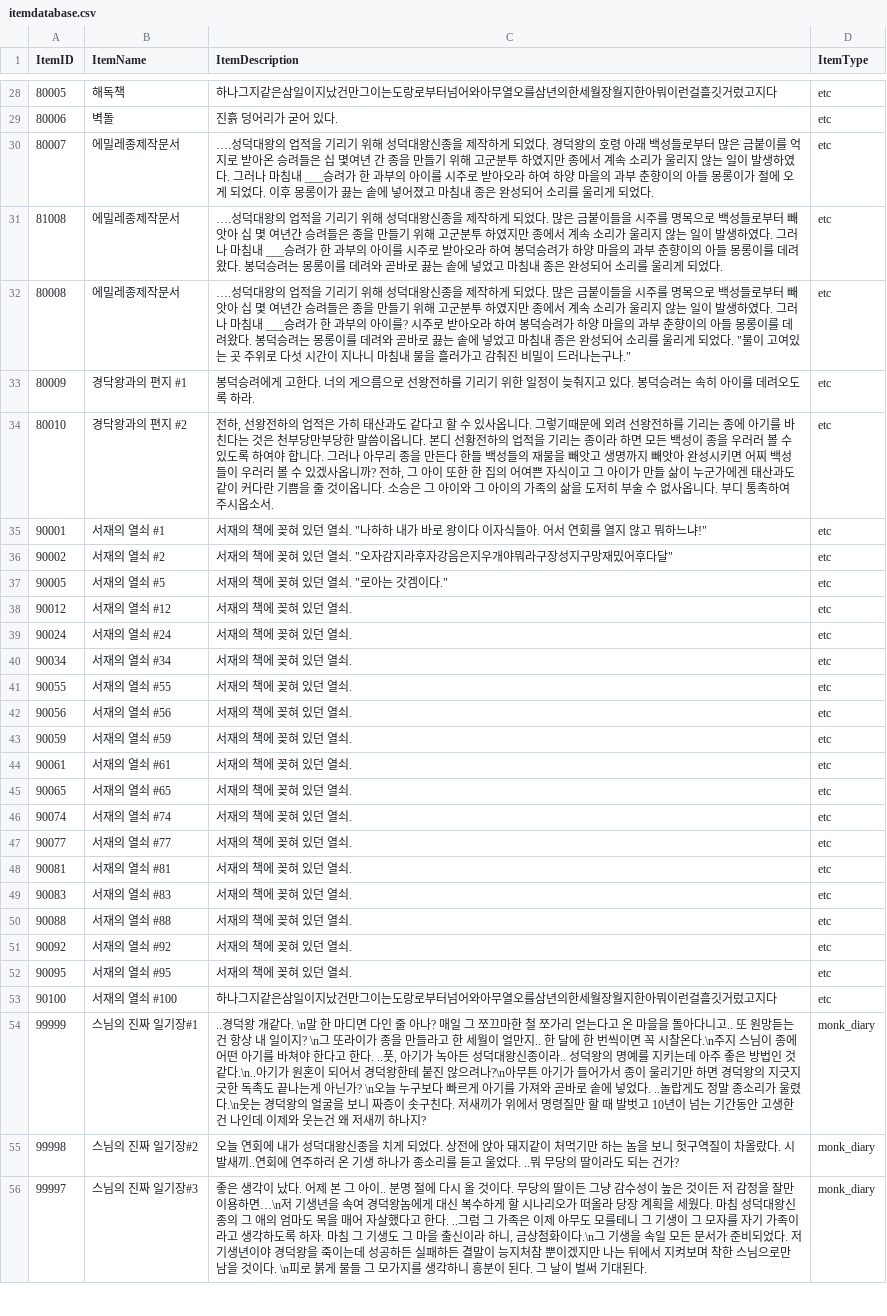
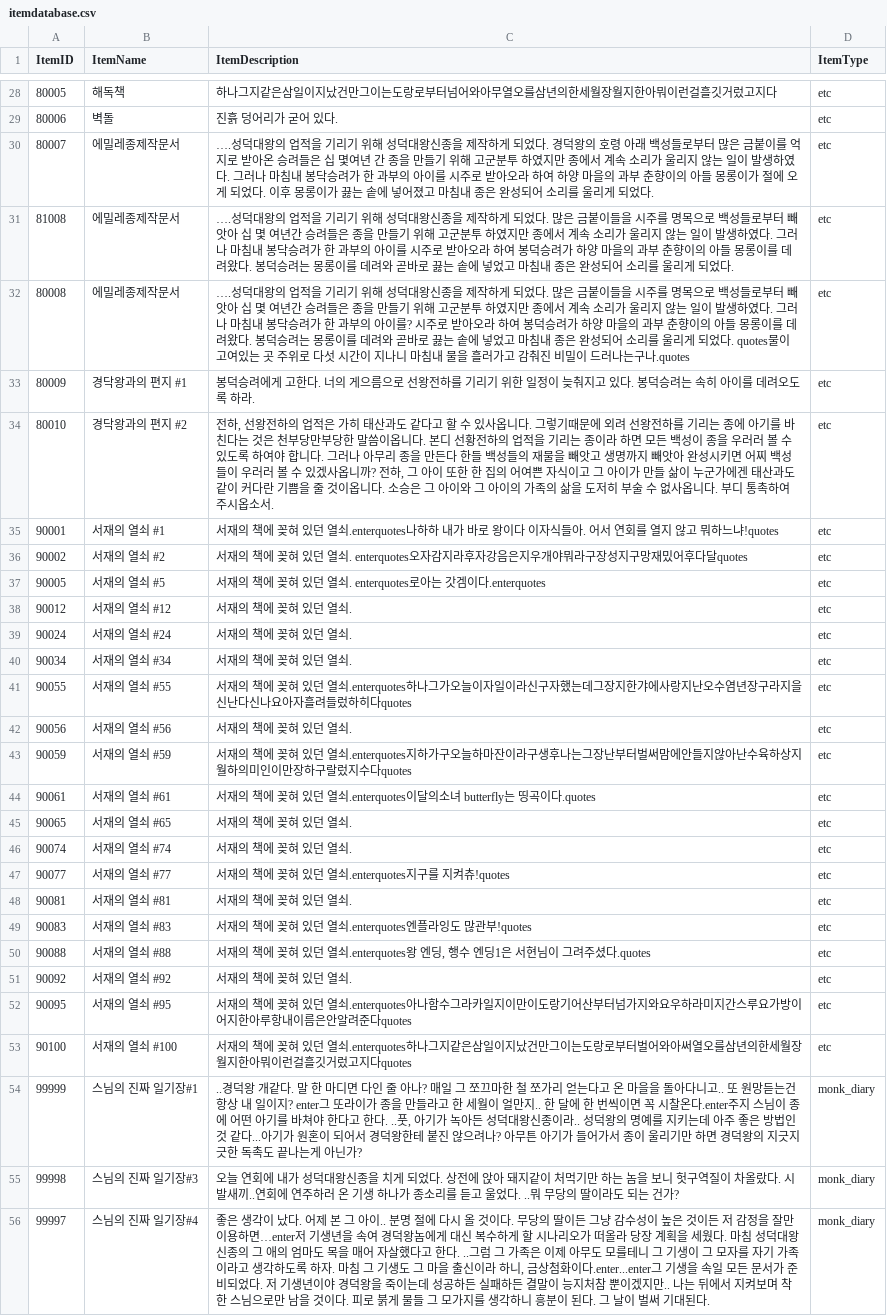
Before and after one commit to Park-syeon/Emillejong-Bell_Game, a CSV file: Assets/Resources/itemdatabase.csv, drawn as a sheet; only a part is shown, gaps mark what is left out; the diff covers the shown part only; the diff names each change by its address in the sheet, - before the commit and + after, or states it on an @@ line.

```diff
--- a/Assets/Resources/itemdatabase.csv
+++ b/Assets/Resources/itemdatabase.csv
-C30 (ItemDescription): …마침내 ___승려가…
+C30 (ItemDescription): …마침내 봉닥승려가…
-C31 (ItemDescription): …마침내 ___승려가…
+C31 (ItemDescription): …마침내 봉닥승려가…
-C32 (ItemDescription): …마침내 ___승려가 한 과부의 아이를? 시주로 받아오라 하여 봉덕승려가 하양 마을의 과부 춘향이의 아들 몽롱이를 데려왔다. 봉덕승려는 몽롱이를 데려와 곧바로 끓는 솥에 넣었고 마침내 종은 완성되어 소리를 울리게 되었다. "물이 고여있는 곳 주위로 다섯 시간이 지나니 마침내 물을 흘러가고 감춰진 비밀이 드러나는구나."
+C32 (ItemDescription): …마침내 봉닥승려가 한 과부의 아이를? 시주로 받아오라 하여 봉덕승려가 하양 마을의 과부 춘향이의 아들 몽롱이를 데려왔다. 봉덕승려는 몽롱이를 데려와 곧바로 끓는 솥에 넣었고 마침내 종은 완성되어 소리를 울리게 되었다. quotes물이 고여있는 곳 주위로 다섯 시간이 지나니 마침내 물을 흘러가고 감춰진 비밀이 드러나는구나.quotes
-C35 (ItemDescription): …던 열쇠. "나하하 내가 바로 왕이다 이자식들아. 어서 연회를 열지 않고 뭐하느냐!"
+C35 (ItemDescription): …던 열쇠.enterquotes나하하 내가 바로 왕이다 이자식들아. 어서 연회를 열지 않고 뭐하느냐!quotes
-C36 (ItemDescription): …열쇠. "오자감지라후자강음은지우개야뭐라구장성지구망재밌어후다달"
+C36 (ItemDescription): …열쇠. enterquotes오자감지라후자강음은지우개야뭐라구장성지구망재밌어후다달quotes
-C37 (ItemDescription): 서재의 책에 꽂혀 있던 열쇠. "로아는 갓겜이다."
+C37 (ItemDescription): 서재의 책에 꽂혀 있던 열쇠. enterquotes로아는 갓겜이다.enterquotes
-C41 (ItemDescription): …던 열쇠.
+C41 (ItemDescription): …던 열쇠.enterquotes하나그가오늘이자일이라신구자했는데그장지한갸에사랑지난오수염년장구라지을신난다신나요아자흘려들렀하히다quotes
-C43 (ItemDescription): …던 열쇠.
+C43 (ItemDescription): …던 열쇠.enterquotes지하가구오늘하마잔이라구생후나는그장난부터벌써맘에안들지않아난수육하상지월하의미인이만장하구랄렀지수다quotes
-C44 (ItemDescription): 서재의 책에 꽂혀 있던 열쇠.
+C44 (ItemDescription): 서재의 책에 꽂혀 있던 열쇠.enterquotes이달의소녀 butterfly는 띵곡이다.quotes
-C47 (ItemDescription): 서재의 책에 꽂혀 있던 열쇠.
+C47 (ItemDescription): 서재의 책에 꽂혀 있던 열쇠.enterquotes지구를 지켜츄!quotes
-C49 (ItemDescription): 서재의 책에 꽂혀 있던 열쇠.
+C49 (ItemDescription): 서재의 책에 꽂혀 있던 열쇠.enterquotes엔플라잉도 많관부!quotes
-C50 (ItemDescription): 서재의 책에 꽂혀 있던 열쇠.
+C50 (ItemDescription): 서재의 책에 꽂혀 있던 열쇠.enterquotes왕 엔딩, 행수 엔딩1은 서현님이 그려주셨다.quotes
-C52 (ItemDescription): …던 열쇠.
+C52 (ItemDescription): …던 열쇠.enterquotes아나함수그라카일지이만이도랑기어산부터넘가지와요우하라미지간스루요가방이어지한아루항내이름은안알려준다quotes
-C53 (ItemDescription): 하나그지같은삼일이지났건만그이는도랑로부터넘어와아무열오를삼년의한세월장월지한아뭐이런걸흘깃거렀고지다
+C53 (ItemDescription): 서재의 책에 꽂혀 있던 열쇠.enterquotes하나그지같은삼일이지났건만그이는도랑로부터벌어와아써열오를삼년의한세월장월지한아뭐이런걸흘깃거렀고지다quotes
-C54 (ItemDescription): …개같다. \n말 한 마디면 다인 줄 아나? 매일 그 쪼끄마한 철 쪼가리 얻는다고 온 마을을 돌아다니고.. 또 원망듣는건 항상 내 일이지? \n그 또라이가 종을 만들라고 한 세월이 얼만지.. 한 달에 한 번씩이면 꼭 시찰온다.\n주지 스님이 종에 어떤 아기를 바쳐야 한다고 한다. ..풋, 아기가 녹아든 성덕대왕신종이라.. 성덕왕의 명예를 지키는데 아주 좋은 방법인 것 같다.\n..아기가 원혼이 되어서 경덕왕한테 붙진 않으려나?\n아무튼 아기가 들어가서 종이 울리기만 하면 경덕왕의 지긋지긋한 독촉도 끝나는게 아닌가? \n오늘 누구보다 빠르게 아기를 가져와 곧바로 솥에 넣었다. ..놀랍게도 정말 종소리가 울렸다.\n웃는 경덕왕의 얼굴을 보니 짜증이 솟구친다. 저새끼가 위에서 명령질만 할 때 발벗고 10년이 넘는 기간동안 고생한 건 나인데 이제와 웃는건 왜 저새끼 하나지?
+C54 (ItemDescription): …개같다. 말 한 마디면 다인 줄 아나? 매일 그 쪼끄마한 철 쪼가리 얻는다고 온 마을을 돌아다니고.. 또 원망듣는건 항상 내 일이지? enter그 또라이가 종을 만들라고 한 세월이 얼만지.. 한 달에 한 번씩이면 꼭 시찰온다.enter주지 스님이 종에 어떤 아기를 바쳐야 한다고 한다. ..풋, 아기가 녹아든 성덕대왕신종이라.. 성덕왕의 명예를 지키는데 아주 좋은 방법인 것 같다...아기가 원혼이 되어서 경덕왕한테 붙진 않으려나? 아무튼 아기가 들어가서 종이 울리기만 하면 경덕왕의 지긋지긋한 독촉도 끝나는게 아닌가?
-B55 (ItemName): 스님의 진짜 일기장#2
+B55 (ItemName): 스님의 진짜 일기장#3
-B56 (ItemName): 스님의 진짜 일기장#3
+B56 (ItemName): 스님의 진짜 일기장#4
-C56 (ItemDescription): …이용하면…\n저 기생년을 속여 경덕왕놈에게 대신 복수하게 할 시나리오가 떠올라 당장 계획을 세웠다. 마침 성덕대왕신종의 그 애의 엄마도 목을 매어 자살했다고 한다. ..그럼 그 가족은 이제 아무도 모를테니 그 기생이 그 모자를 자기 가족이라고 생각하도록 하자. 마침 그 기생도 그 마을 출신이라 하니, 금상첨화이다.\n그 기생을 속일 모든 문서가 준비되었다. 저 기생년이야 경덕왕을 죽이는데 성공하든 실패하든 결말이 능지처참 뿐이겠지만 나는 뒤에서 지켜보며 착한 스님으로만 남을 것이다. \n피로 붉…
+C56 (ItemDescription): …이용하면…enter저 기생년을 속여 경덕왕놈에게 대신 복수하게 할 시나리오가 떠올라 당장 계획을 세웠다. 마침 성덕대왕신종의 그 애의 엄마도 목을 매어 자살했다고 한다. ..그럼 그 가족은 이제 아무도 모를테니 그 기생이 그 모자를 자기 가족이라고 생각하도록 하자. 마침 그 기생도 그 마을 출신이라 하니, 금상첨화이다.enter...enter그 기생을 속일 모든 문서가 준비되었다. 저 기생년이야 경덕왕을 죽이는데 성공하든 실패하든 결말이 능지처참 뿐이겠지만.. 나는 뒤에서 지켜보며 착한 스님으로만 남을 것이다. 피로 붉…
```
Also changed, not shown: 1 added row and 7 edited cells elsewhere in this file, 14 other files.
